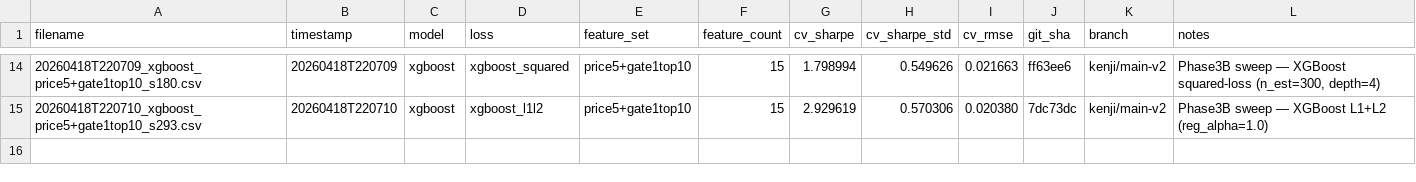
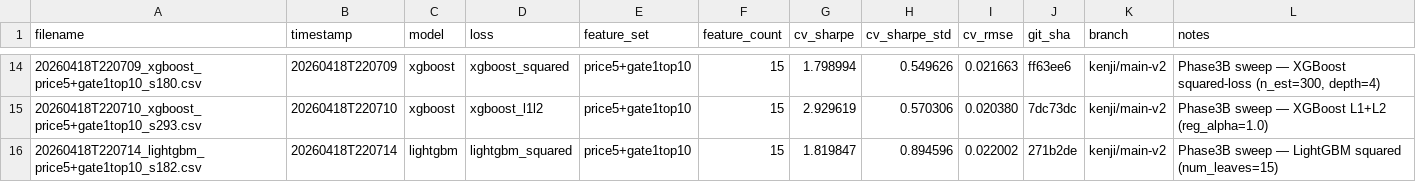
Before and after one commit to wstaempfli/datathon-2026, a CSV file: submissions/MANIFEST.csv, drawn as a sheet; only a part is shown, gaps mark what is left out; the diff names each change by its address in the sheet, - before the commit and + after, or states it on an @@ line.

Commit message:
submit: lightgbm / price5+gate1top10 / sharpe=1.820

```diff
--- a/submissions/MANIFEST.csv
+++ b/submissions/MANIFEST.csv
+row 16: 20260418T220714_lightgbm_price5+gate1top10_s182.csv | 20260418T220714 | lightgbm | lightgbm_squared | price5+gate1top10 | 15 | 1.819847 | 0.894596 | 0.022002 | 271b2de | kenji/main-v2 | Phase3B sweep — LightGBM squared (num_leaves=15)
```
Also changed, not shown: 1 other file.
